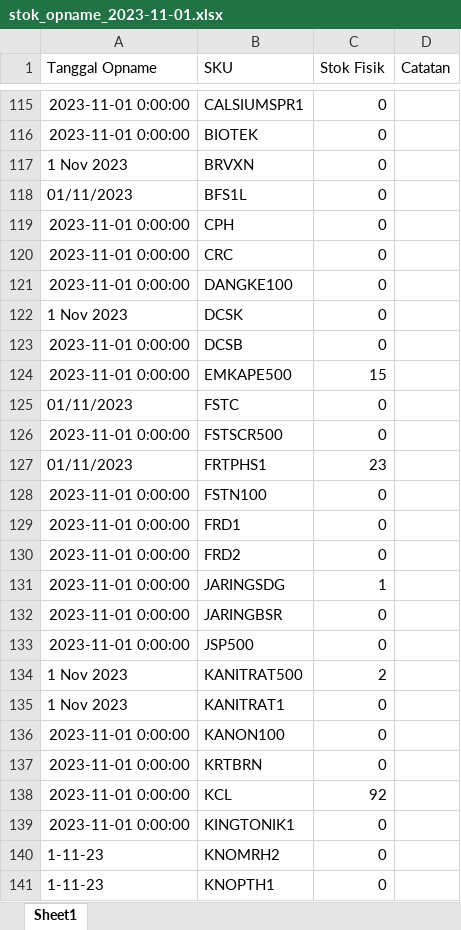
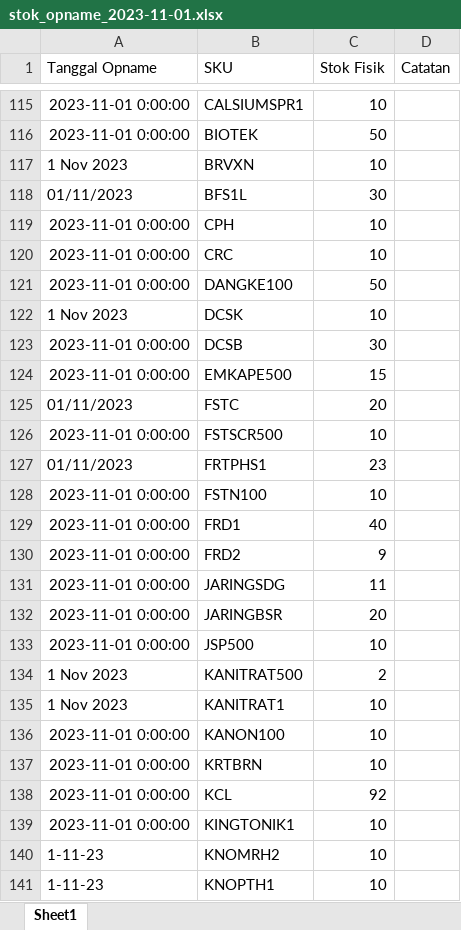
Before and after one commit to aaliyahfati/suburonline-data-science, an Excel workbook: data/raw/stok/stok_opname_2023-11-01.xlsx, sheet Sheet1, drawn as a sheet; only a part is shown, gaps mark what is left out; values as stored, in another font and other column widths than the file's, no borders; the diff covers the shown part only; the diff names each change by its address in the sheet, - before the commit and + after, or states it on an @@ line.

```diff
--- a/data/raw/stok/stok_opname_2023-11-01.xlsx (sheet Sheet1)
+++ b/data/raw/stok/stok_opname_2023-11-01.xlsx (sheet Sheet1)
-C115 (Stok Fisik): 0
+C115 (Stok Fisik): 10
-C116 (Stok Fisik): 0
+C116 (Stok Fisik): 50
-C117 (Stok Fisik): 0
+C117 (Stok Fisik): 10
-C118 (Stok Fisik): 0
+C118 (Stok Fisik): 30
-C119:C120 (Stok Fisik): 0
+C119:C120 (Stok Fisik): 10
-C121 (Stok Fisik): 0
+C121 (Stok Fisik): 50
-C122 (Stok Fisik): 0
+C122 (Stok Fisik): 10
-C123 (Stok Fisik): 0
+C123 (Stok Fisik): 30
-C125 (Stok Fisik): 0
+C125 (Stok Fisik): 20
-C126 (Stok Fisik): 0
+C126 (Stok Fisik): 10
-C128 (Stok Fisik): 0
+C128 (Stok Fisik): 10
-C129 (Stok Fisik): 0
+C129 (Stok Fisik): 40
-C130 (Stok Fisik): 0
+C130 (Stok Fisik): 9
-C131 (Stok Fisik): 1
+C131 (Stok Fisik): 11
-C132 (Stok Fisik): 0
+C132 (Stok Fisik): 20
-C133 (Stok Fisik): 0
+C133 (Stok Fisik): 10
-C135:C137 (Stok Fisik): 0
+C135:C137 (Stok Fisik): 10
-C139:C141 (Stok Fisik): 0
+C139:C141 (Stok Fisik): 10
```
Also changed, not shown: 151 edited cells elsewhere in this sheet, 24 other files.
